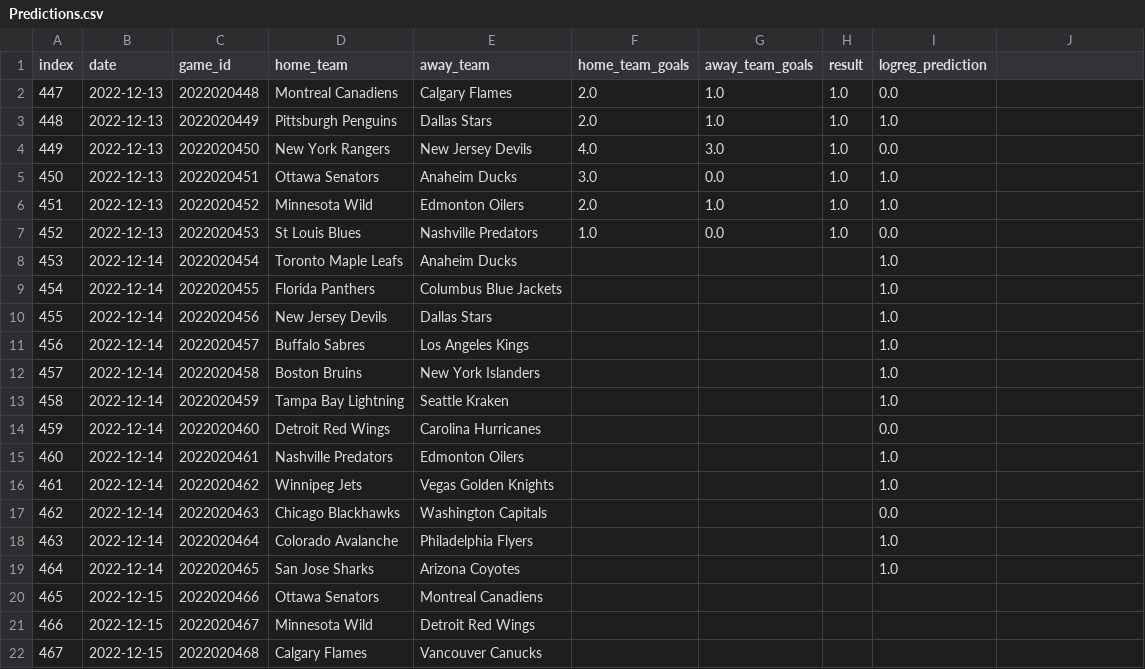
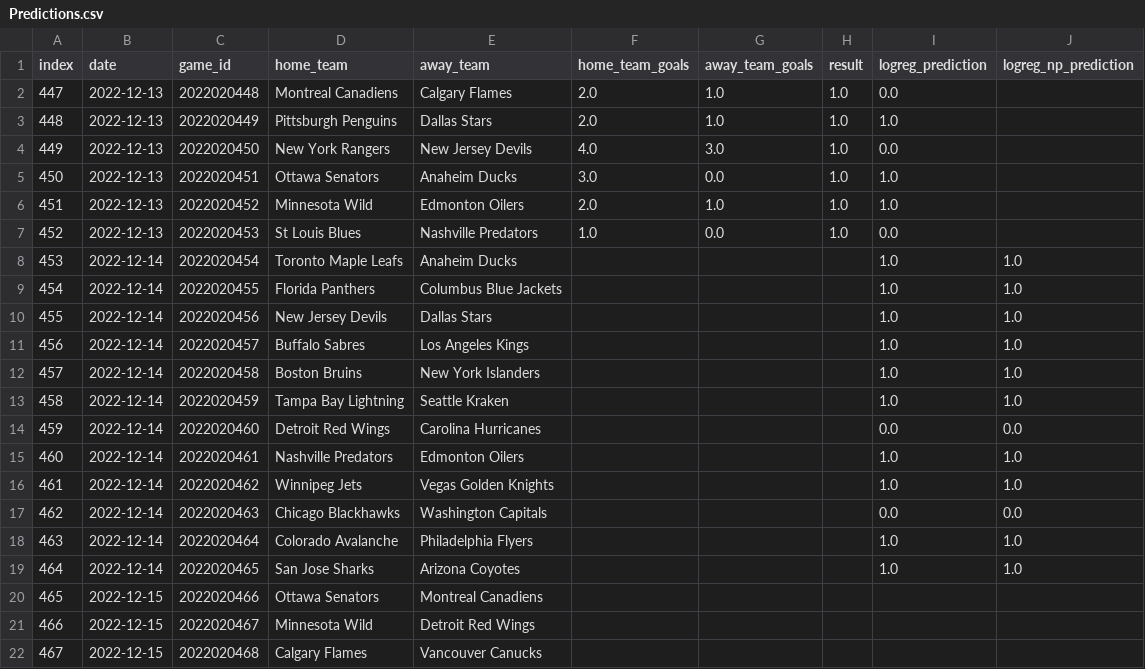
Before and after one commit to LinardsS/NHL-predictions, a CSV file: data/Predictions.csv, drawn as a sheet; only a part is shown; the diff names each change by its address in the sheet, - before the commit and + after, or states it on an @@ line.

Commit message:
Logreg_nopoint% added to predictions logic and scoring file

```diff
--- a/data/Predictions.csv
+++ b/data/Predictions.csv
-J1: (empty)
+J1: logreg_np_prediction
-J8:J13 (logreg_np_prediction): (empty)
+J8:J13 (logreg_np_prediction): 1.0
-J14 (logreg_np_prediction): (empty)
+J14 (logreg_np_prediction): 0.0
-J15:J16 (logreg_np_prediction): (empty)
+J15:J16 (logreg_np_prediction): 1.0
-J17 (logreg_np_prediction): (empty)
+J17 (logreg_np_prediction): 0.0
-J18:J19 (logreg_np_prediction): (empty)
+J18:J19 (logreg_np_prediction): 1.0
```
Also changed, not shown: 3 other files.
